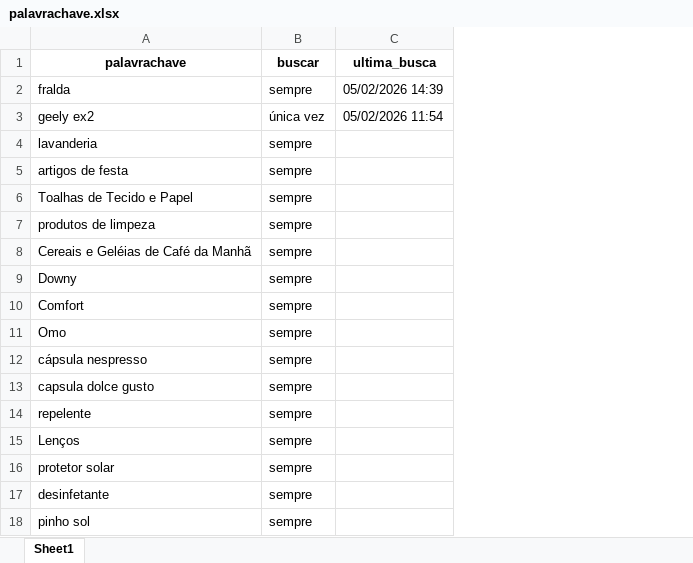
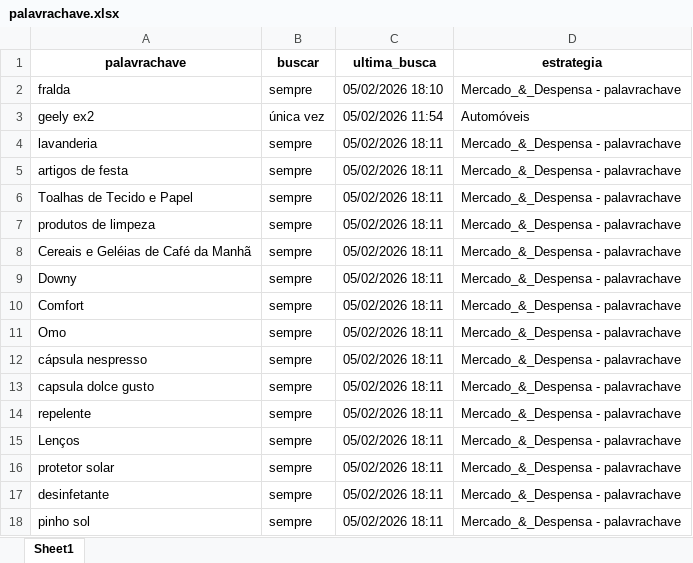
Before and after one commit to gabybarross/achadinhosdagabi, an Excel workbook: palavrachave.xlsx, sheet Sheet1, drawn as a sheet; values as stored, in another font and other column widths than the file's, no borders; the diff names each change by its address in the sheet, - before the commit and + after, or states it on an @@ line.

```diff
--- a/palavrachave.xlsx (sheet Sheet1)
+++ b/palavrachave.xlsx (sheet Sheet1)
+column D (estrategia), rows 2-18: Mercado_&_Despensa - palavrachave | Automóveis | Mercado_&_Despensa - palavrachave | Mercado_&_Despensa - palavrachave | Mercado_&_Despensa - palavrachave | Mercado_&_Despensa - palavrachave | Mercado_&_Despensa - palavrachave | Mercado_&_Despensa - palavrachave | Mercado_&_Despensa - palavrachave | Mercado_&_Despensa - palavrachave | Mercado_&_Despensa - palavrachave | Mercado_&_Despensa - palavrachave | Mercado_&_Despensa - palavrachave | Mercado_&_Despensa - palavrachave | Mercado_&_Despensa - palavrachave | Mercado_&_Despensa - palavrachave | Mercado_&_Despensa - palavrachave
-C2 (ultima_busca): 05/02/2026 14:39
+C2 (ultima_busca): 05/02/2026 18:10
-C4:C18 (ultima_busca): (empty)
+C4:C18 (ultima_busca): 05/02/2026 18:11
```
Also changed, not shown: selecao.xlsx, 2 other files.
